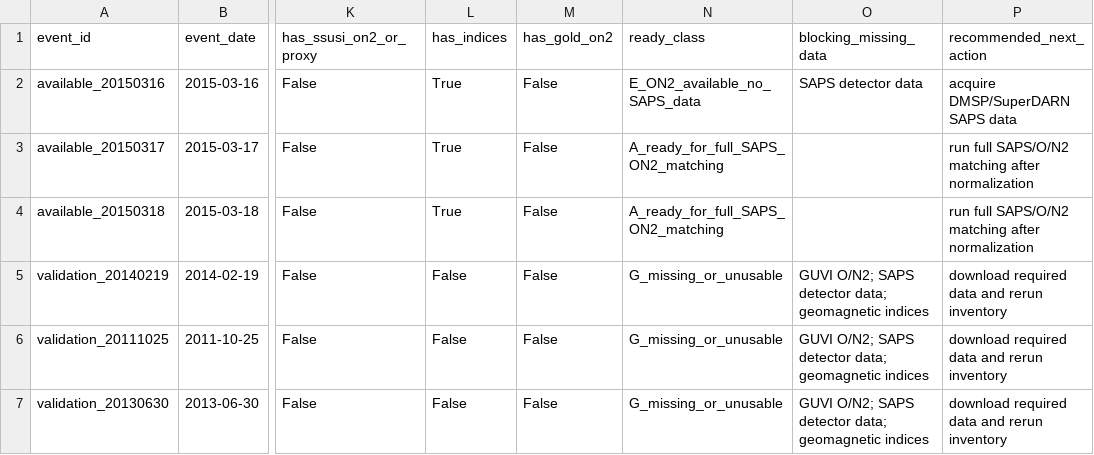
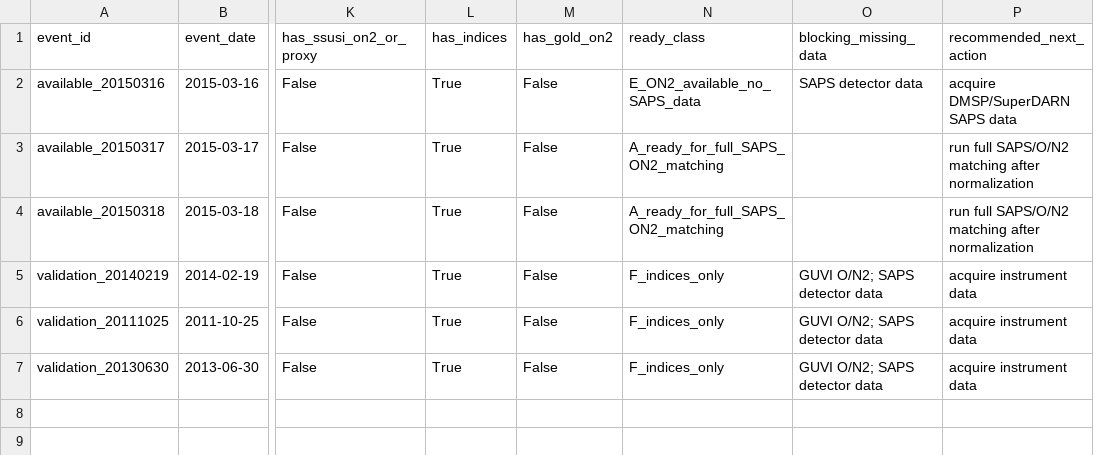
Before and after one commit to caotianyu123456/saps-on2-observation-records-20150317, a CSV file: data_samples/screening_outputs/event_data_availability.csv, drawn as a sheet; only a part is shown, gaps mark what is left out; the diff names each change by its address in the sheet, - before the commit and + after, or states it on an @@ line.

Commit message:
Update seed event availability after OMNI2 index fill

```diff
--- a/data_samples/screening_outputs/event_data_availability.csv
+++ b/data_samples/screening_outputs/event_data_availability.csv
-L5:L7 (has_indices): False
+L5:L7 (has_indices): True
-N5:N7 (ready_class): G_missing_or_unusable
+N5:N7 (ready_class): F_indices_only
-O5:O7 (blocking_missing_data): GUVI O/N2; SAPS detector data; geomagnetic indices
+O5:O7 (blocking_missing_data): GUVI O/N2; SAPS detector data
-P5:P7 (recommended_next_action): download required data and rerun inventory
+P5:P7 (recommended_next_action): acquire instrument data
```
